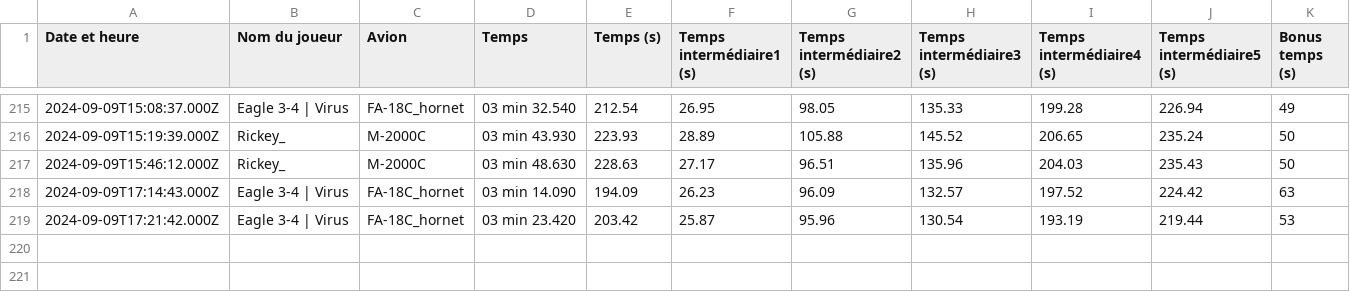
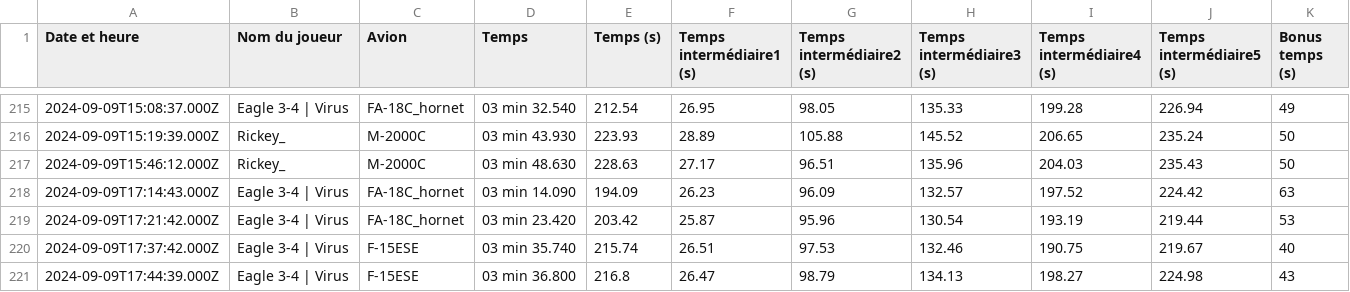
Before and after one commit to Cellules-Rapaces/Dagger-One, a CSV file: static/data/resultat.csv, drawn as a sheet; only a part is shown, gaps mark what is left out; the diff names each change by its address in the sheet, - before the commit and + after, or states it on an @@ line.

```diff
--- a/static/data/resultat.csv
+++ b/static/data/resultat.csv
+row 220: 2024-09-09T17:37:42.000Z | Eagle 3-4 | Virus | F-15ESE | 03 min 35.740 | 215.74 | 26.51 | 97.53 | 132.46 | 190.75 | 219.67 | 40
+row 221: 2024-09-09T17:44:39.000Z | Eagle 3-4 | Virus | F-15ESE | 03 min 36.800 | 216.8 | 26.47 | 98.79 | 134.13 | 198.27 | 224.98 | 43
```
Also changed, not shown: docs/data/resultat.csv.
